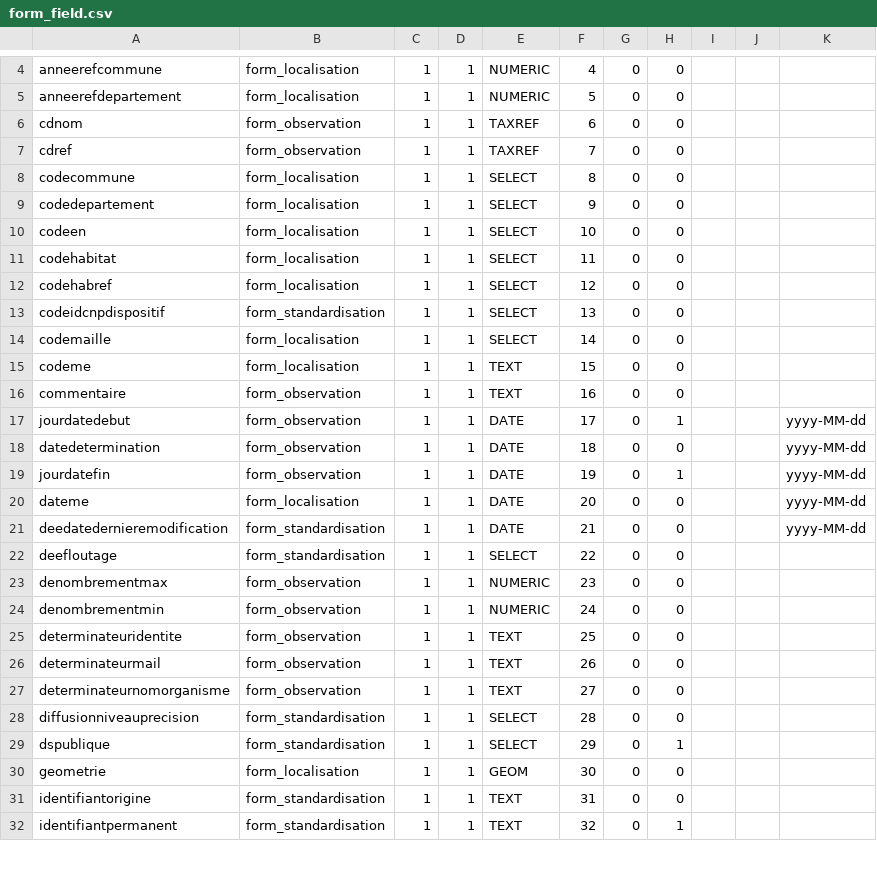
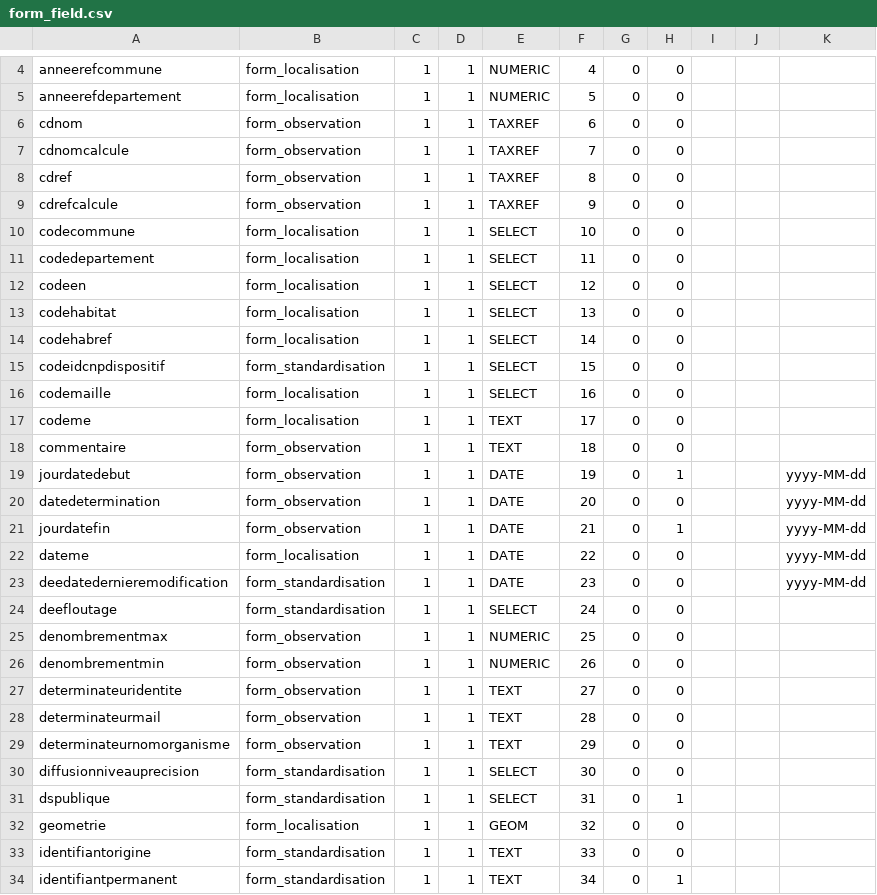
Before and after one commit to SINP-GINCO/dlb, a CSV file: database/init/metadata/form_field.csv, drawn as a sheet; only a part is shown, gaps mark what is left out; the diff covers the shown part only.

```diff
--- a/database/init/metadata/form_field.csv
+++ b/database/init/metadata/form_field.csv
@@ -6,27 +6,29 @@ anneerefdepartement;form_localisation;1;1;NUMERIC;5;0;0;;;
 cdnom;form_observation;1;1;TAXREF;6;0;0;;;
-cdref;form_observation;1;1;TAXREF;7;0;0;;;
-codecommune;form_localisation;1;1;SELECT;8;0;0;;;
-codedepartement;form_localisation;1;1;SELECT;9;0;0;;;
-codeen;form_localisation;1;1;SELECT;10;0;0;;;
-codehabitat;form_localisation;1;1;SELECT;11;0;0;;;
-codehabref;form_localisation;1;1;SELECT;12;0;0;;;
-codeidcnpdispositif;form_standardisation;1;1;SELECT;13;0;0;;;
-codemaille;form_localisation;1;1;SELECT;14;0;0;;;
-codeme;form_localisation;1;1;TEXT;15;0;0;;;
-commentaire;form_observation;1;1;TEXT;16;0;0;;;
-jourdatedebut;form_observation;1;1;DATE;17;0;1;;;yyyy-MM-dd
-datedetermination;form_observation;1;1;DATE;18;0;0;;;yyyy-MM-dd
-jourdatefin;form_observation;1;1;DATE;19;0;1;;;yyyy-MM-dd
-dateme;form_localisation;1;1;DATE;20;0;0;;;yyyy-MM-dd
-deedatedernieremodification;form_standardisation;1;1;DATE;21;0;0;;;yyyy-MM-dd
-deefloutage;form_standardisation;1;1;SELECT;22;0;0;;;
-denombrementmax;form_observation;1;1;NUMERIC;23;0;0;;;
-denombrementmin;form_observation;1;1;NUMERIC;24;0;0;;;
-determinateuridentite;form_observation;1;1;TEXT;25;0;0;;;
-determinateurmail;form_observation;1;1;TEXT;26;0;0;;;
-determinateurnomorganisme;form_observation;1;1;TEXT;27;0;0;;;
-diffusionniveauprecision;form_standardisation;1;1;SELECT;28;0;0;;;
-dspublique;form_standardisation;1;1;SELECT;29;0;1;;;
-geometrie;form_localisation;1;1;GEOM;30;0;0;;;
-identifiantorigine;form_standardisation;1;1;TEXT;31;0;0;;;
-identifiantpermanent;form_standardisation;1;1;TEXT;32;0;1;;;
+cdnomcalcule;form_observation;1;1;TAXREF;7;0;0;;;
+cdref;form_observation;1;1;TAXREF;8;0;0;;;
+cdrefcalcule;form_observation;1;1;TAXREF;9;0;0;;;
+codecommune;form_localisation;1;1;SELECT;10;0;0;;;
+codedepartement;form_localisation;1;1;SELECT;11;0;0;;;
+codeen;form_localisation;1;1;SELECT;12;0;0;;;
+codehabitat;form_localisation;1;1;SELECT;13;0;0;;;
+codehabref;form_localisation;1;1;SELECT;14;0;0;;;
+codeidcnpdispositif;form_standardisation;1;1;SELECT;15;0;0;;;
+codemaille;form_localisation;1;1;SELECT;16;0;0;;;
+codeme;form_localisation;1;1;TEXT;17;0;0;;;
+commentaire;form_observation;1;1;TEXT;18;0;0;;;
+jourdatedebut;form_observation;1;1;DATE;19;0;1;;;yyyy-MM-dd
+datedetermination;form_observation;1;1;DATE;20;0;0;;;yyyy-MM-dd
+jourdatefin;form_observation;1;1;DATE;21;0;1;;;yyyy-MM-dd
+dateme;form_localisation;1;1;DATE;22;0;0;;;yyyy-MM-dd
+deedatedernieremodification;form_standardisation;1;1;DATE;23;0;0;;;yyyy-MM-dd
+deefloutage;form_standardisation;1;1;SELECT;24;0;0;;;
+denombrementmax;form_observation;1;1;NUMERIC;25;0;0;;;
+denombrementmin;form_observation;1;1;NUMERIC;26;0;0;;;
+determinateuridentite;form_observation;1;1;TEXT;27;0;0;;;
+determinateurmail;form_observation;1;1;TEXT;28;0;0;;;
+determinateurnomorganisme;form_observation;1;1;TEXT;29;0;0;;;
+diffusionniveauprecision;form_standardisation;1;1;SELECT;30;0;0;;;
+dspublique;form_standardisation;1;1;SELECT;31;0;1;;;
+geometrie;form_localisation;1;1;GEOM;32;0;0;;;
+identifiantorigine;form_standardisation;1;1;TEXT;33;0;0;;;
+identifiantpermanent;form_standardisation;1;1;TEXT;34;0;1;;;
```
Also changed, not shown: 4 added rows and 72 edited cells elsewhere in this file, database/init/metadata/data.csv, database/init/metadata/dataset_fields.csv, 3 other files.
